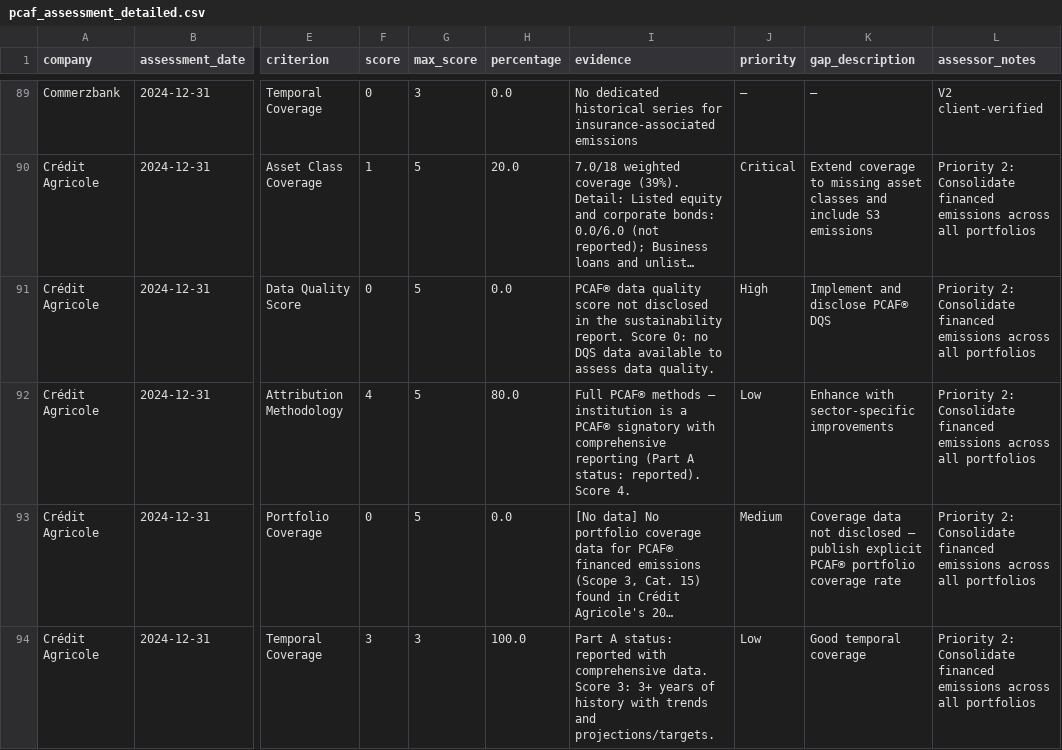
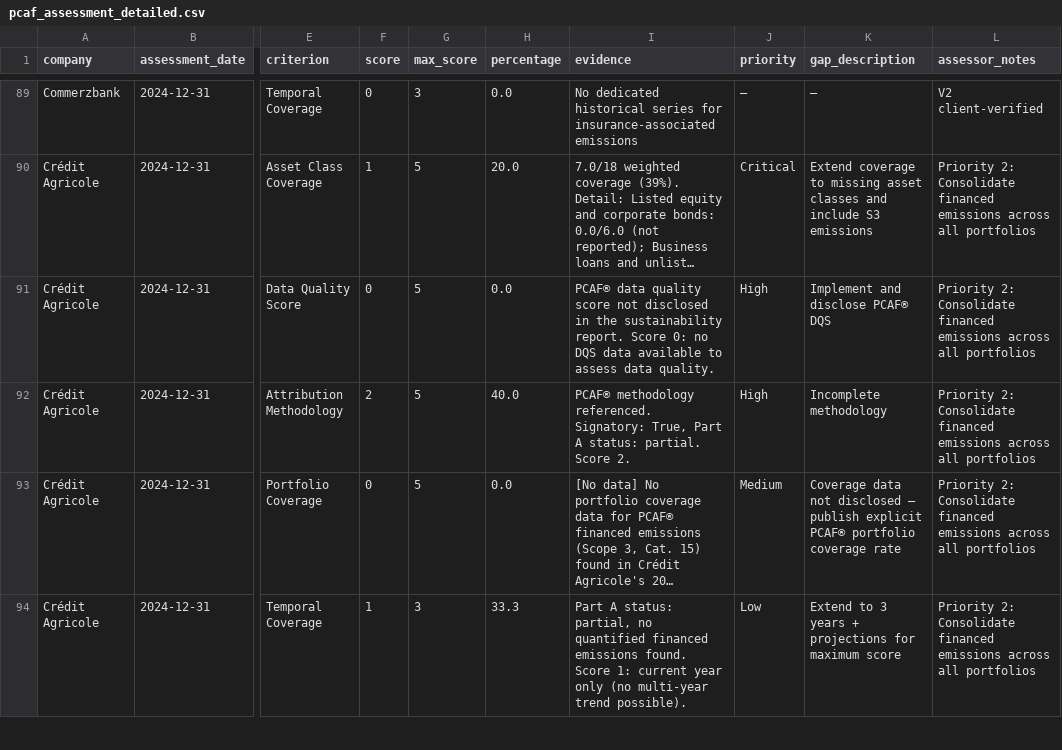
Before and after one commit to eplr/pcaf-compliance, a CSV file: output/pcaf_assessment_detailed.csv, drawn as a sheet; only a part is shown, gaps mark what is left out; long unchanged cells end in …; the diff covers the shown part only; the diff names each change by its address in the sheet, - before the commit and + after, or states it on an @@ line.

```diff
--- a/output/pcaf_assessment_detailed.csv
+++ b/output/pcaf_assessment_detailed.csv
-F92 (score): 4
+F92 (score): 2
-H92 (percentage): 80.0
+H92 (percentage): 40.0
-I92 (evidence): Full PCAF® methods – institution is a PCAF® signatory with comprehensive reporting (Part A status: reported). Score 4.
+I92 (evidence): PCAF® methodology referenced. Signatory: True, Part A status: partial. Score 2.
-J92 (priority): Low
+J92 (priority): High
-K92 (gap_description): Enhance with sector-specific improvements
+K92 (gap_description): Incomplete methodology
-F94 (score): 3
+F94 (score): 1
-H94 (percentage): 100.0
+H94 (percentage): 33.3
-I94 (evidence): …A status: reported with comprehensive data. Score 3: 3+ years of history with trends and projections/targets.
+I94 (evidence): …A status: partial, no quantified financed emissions found. Score 1: current year only (no multi-year trend possible).
-K94 (gap_description): Good temporal coverage
+K94 (gap_description): Extend to 3 years + projections for maximum score
```
Also changed, not shown: 80 edited cells elsewhere in this file, output/asset_class_emissions.csv, output/financed_emissions.csv, 8 other files.
